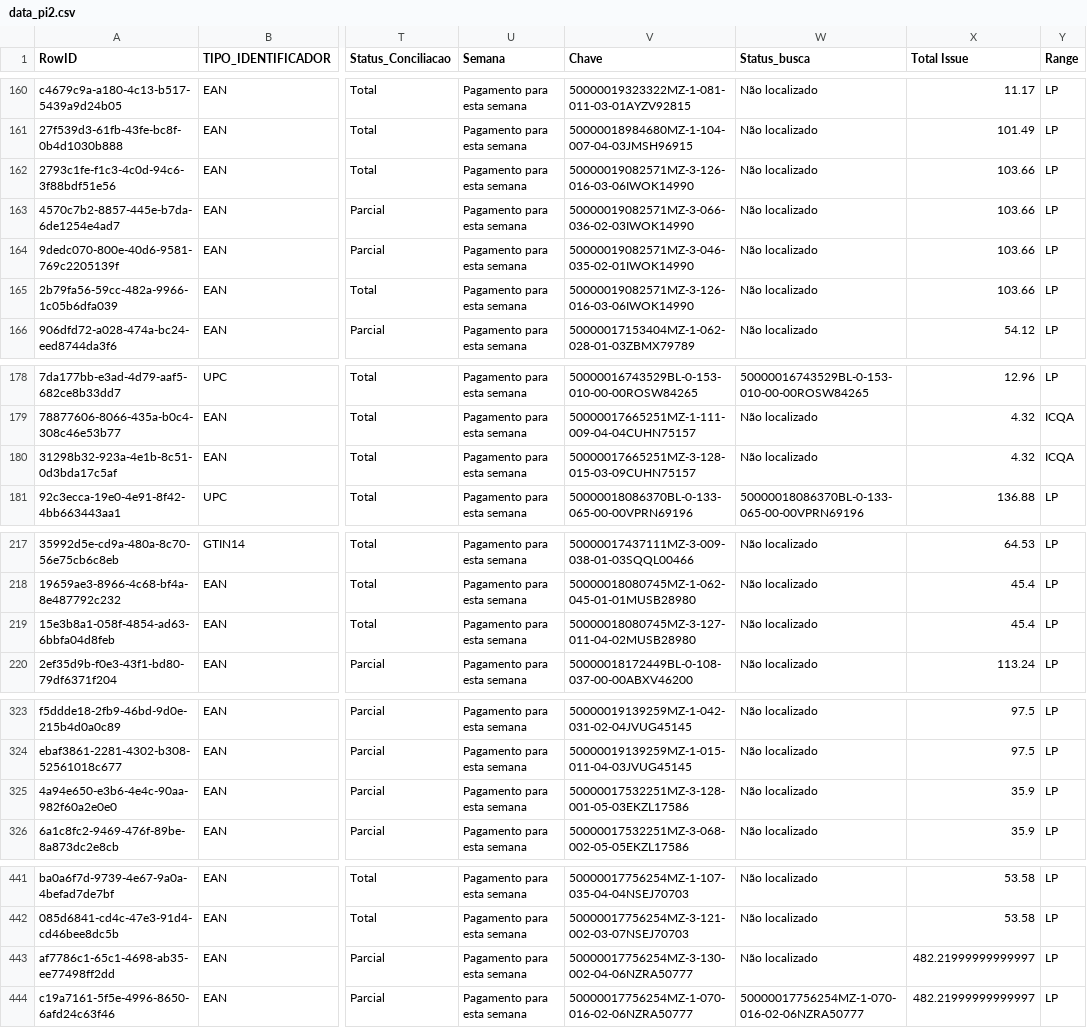
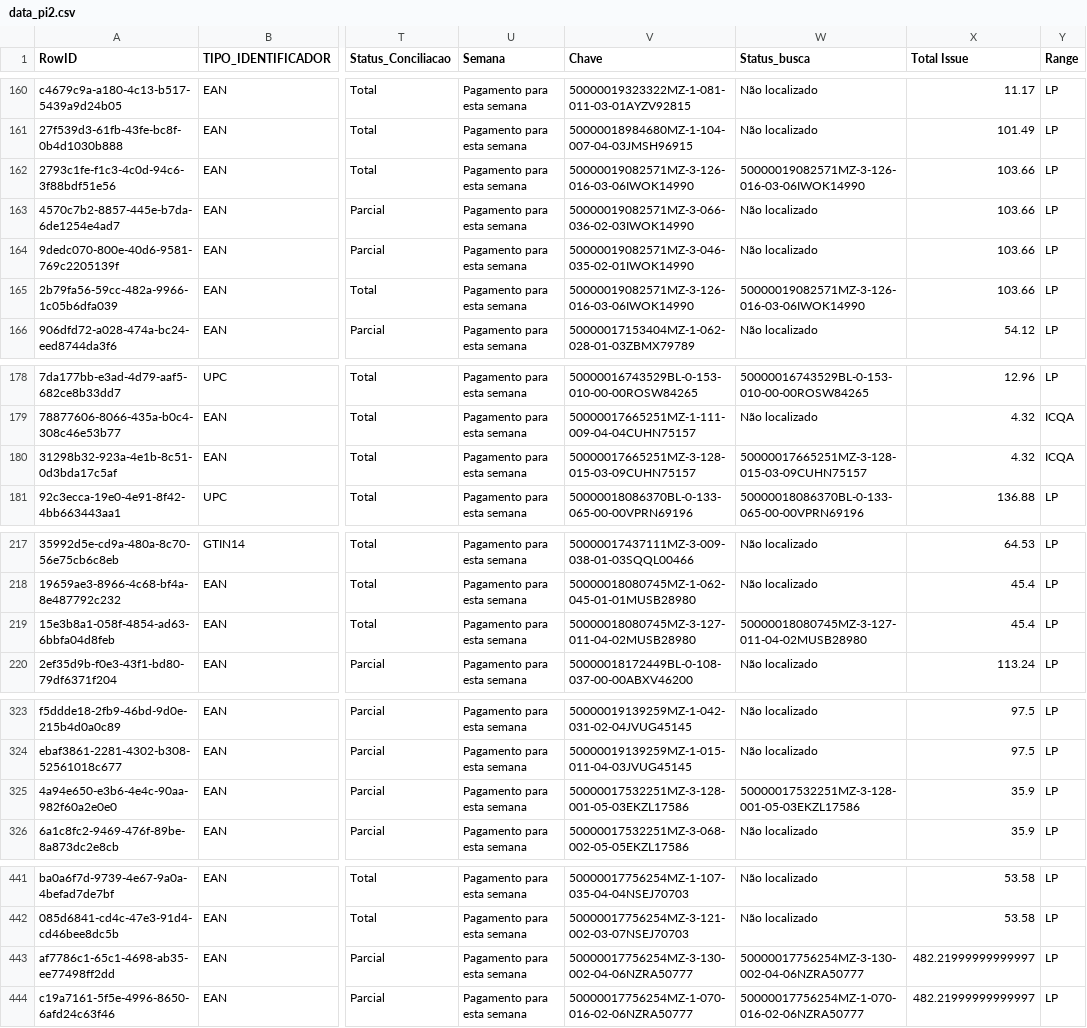
Before and after one commit to ViniciusVauna/ARQUIVOSLP, a CSV file: data_pi2.csv, drawn as a sheet; only a part is shown, gaps mark what is left out; the diff covers the shown part only; the diff names each change by its address in the sheet, - before the commit and + after, or states it on an @@ line.

Commit message:
Auto-update PI2.0 28/04/2026, 16:52:07

```diff
--- a/data_pi2.csv
+++ b/data_pi2.csv
-W162 (Status_busca): Não localizado
+W162 (Status_busca): 50000019082571MZ-3-126-016-03-06IWOK14990
-W165 (Status_busca): Não localizado
+W165 (Status_busca): 50000019082571MZ-3-126-016-03-06IWOK14990
-W180 (Status_busca): Não localizado
+W180 (Status_busca): 50000017665251MZ-3-128-015-03-09CUHN75157
-W219 (Status_busca): Não localizado
+W219 (Status_busca): 50000018080745MZ-3-127-011-04-02MUSB28980
-W325 (Status_busca): Não localizado
+W325 (Status_busca): 50000017532251MZ-3-128-001-05-03EKZL17586
-W443 (Status_busca): Não localizado
+W443 (Status_busca): 50000017756254MZ-3-130-002-04-06NZRA50777
```
Also changed, not shown: 1 edited cell elsewhere in this file.
